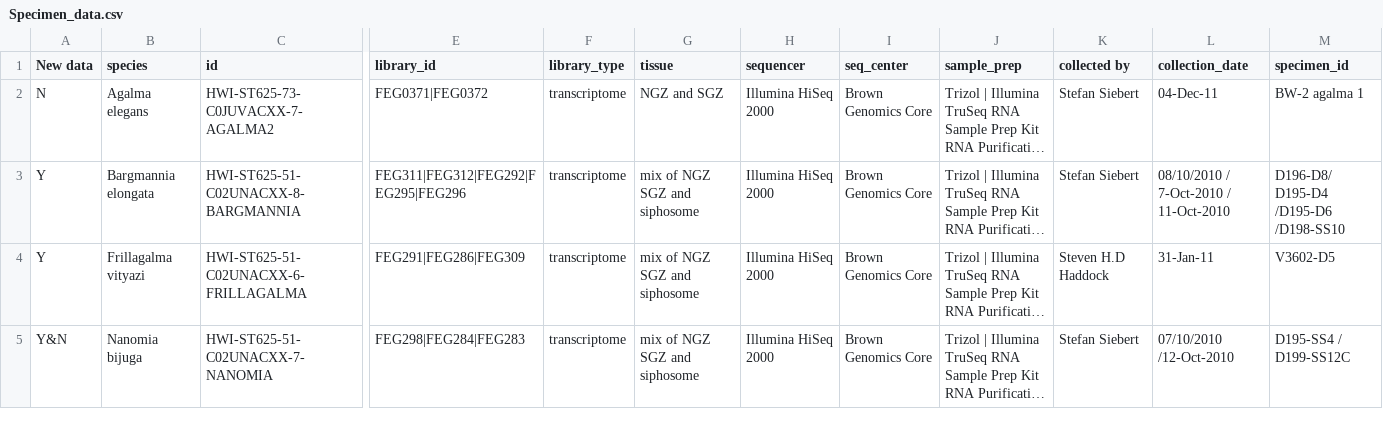
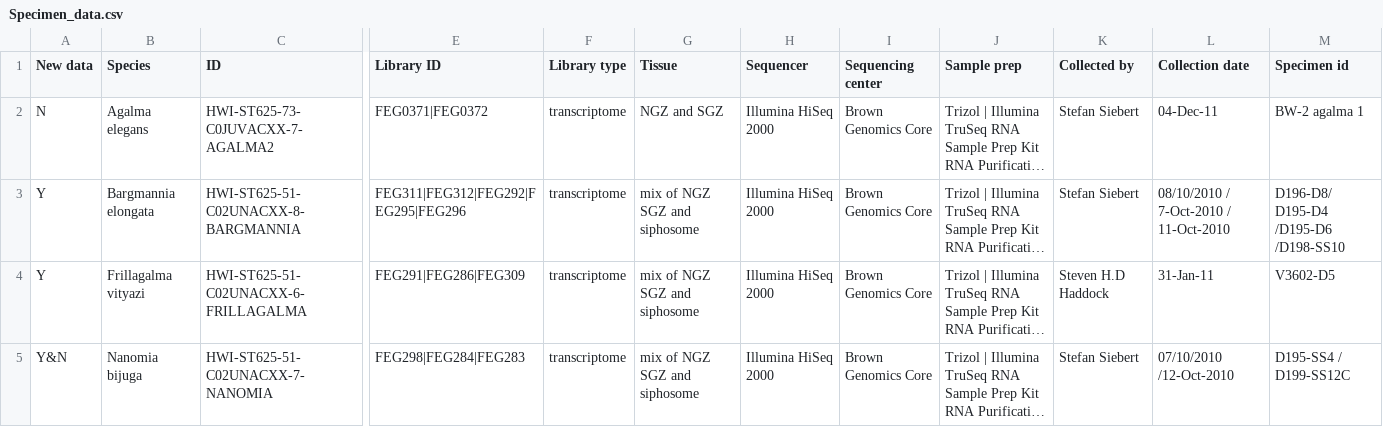
Before and after one commit to caseywdunn/siphonophore_phylogeny_2017, a CSV file: Specimen_data.csv, drawn as a sheet; only a part is shown, gaps mark what is left out; long unchanged cells end in …; the diff covers the shown part only; the diff names each change by its address in the sheet, - before the commit and + after, or states it on an @@ line.

Commit message:
added new library summary stats, xtable

```diff
--- a/Specimen_data.csv
+++ b/Specimen_data.csv
-B1: species
+B1: Species
-C1: id
+C1: ID
-E1: library_id
+E1: Library ID
-F1: library_type
+F1: Library type
-G1: tissue
+G1: Tissue
-H1: sequencer
+H1: Sequencer
-I1: seq_center
+I1: Sequencing center
-J1: sample_prep
+J1: Sample prep
-K1: collected by
+K1: Collected by
-L1: collection_date
+L1: Collection date
-M1: specimen_id
+M1: Specimen id
```
Also changed, not shown: 5 edited cells elsewhere in this file, 3 other files.
